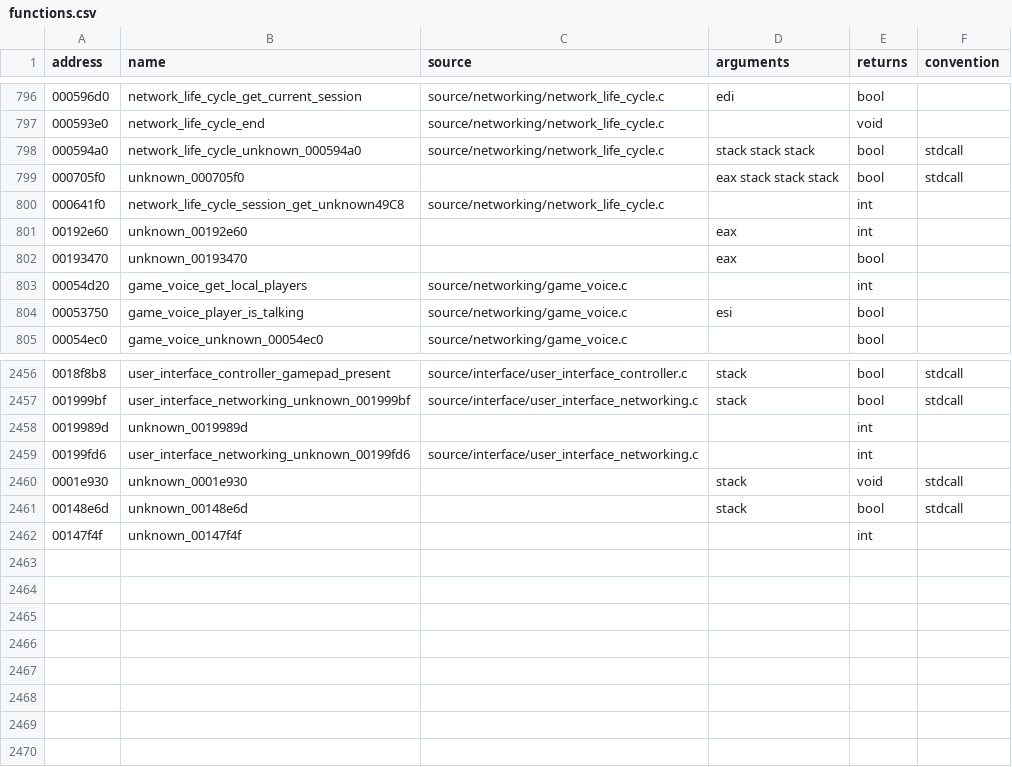
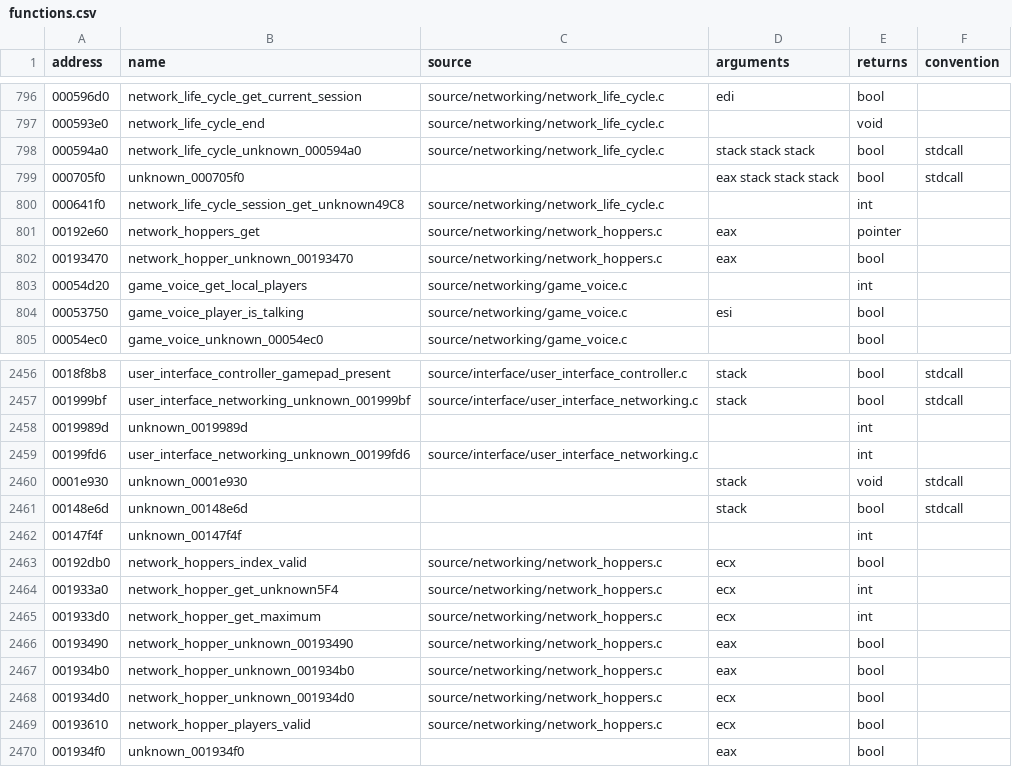
Before and after one commit to stevencol/halo-2-universal, a CSV file: symbols/functions.csv, drawn as a sheet; only a part is shown, gaps mark what is left out.

```diff
--- a/symbols/functions.csv
+++ b/symbols/functions.csv
@@ -800,4 +800,4 @@ address,name,source,arguments,returns,convention
 000641f0,network_life_cycle_session_get_unknown49C8,source/networking/network_life_cycle.c,,int
-00192e60,unknown_00192e60,,eax,int
-00193470,unknown_00193470,,eax,bool
+00192e60,network_hoppers_get,source/networking/network_hoppers.c,eax,pointer
+00193470,network_hopper_unknown_00193470,source/networking/network_hoppers.c,eax,bool
 00054d20,game_voice_get_local_players,source/networking/game_voice.c,,int
@@ -2462 +2462,9 @@ address,name,source,arguments,returns,convention
 00147f4f,unknown_00147f4f,,,int
+00192db0,network_hoppers_index_valid,source/networking/network_hoppers.c,ecx,bool
+001933a0,network_hopper_get_unknown5F4,source/networking/network_hoppers.c,ecx,int
+001933d0,network_hopper_get_maximum,source/networking/network_hoppers.c,ecx,int
+00193490,network_hopper_unknown_00193490,source/networking/network_hoppers.c,eax,bool
+001934b0,network_hopper_unknown_001934b0,source/networking/network_hoppers.c,eax,bool
+001934d0,network_hopper_unknown_001934d0,source/networking/network_hoppers.c,ecx,bool
+00193610,network_hopper_players_valid,source/networking/network_hoppers.c,ecx,bool
+001934f0,unknown_001934f0,,eax,bool
```
Also changed, not shown: symbols/globals.csv, 8 other files.
